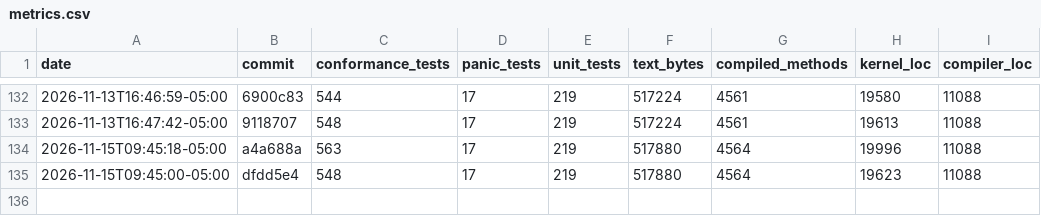
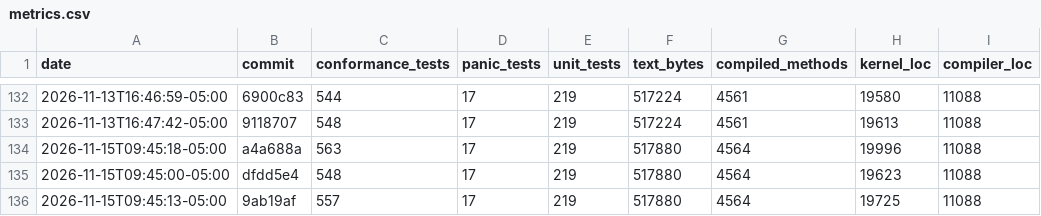
Before and after one commit to JackFurton/who-would-build-a-kernel-in-java, a CSV file: metrics.csv, drawn as a sheet; only a part is shown, gaps mark what is left out; the diff names each change by its address in the sheet, - before the commit and + after, or states it on an @@ line.

```diff
--- a/metrics.csv
+++ b/metrics.csv
+row 136: 2026-11-15T09:45:13-05:00 | 9ab19af | 557 | 17 | 219 | 517880 | 4564 | 19725 | 11088
```
Also changed, not shown: 6 other files.
